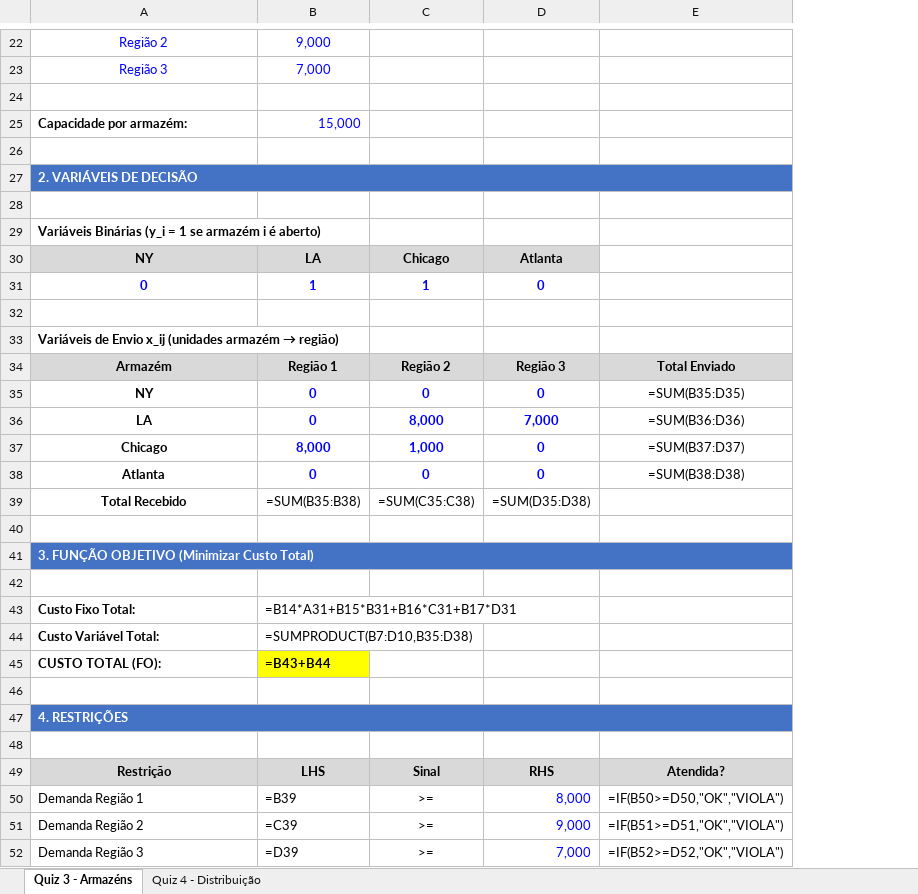
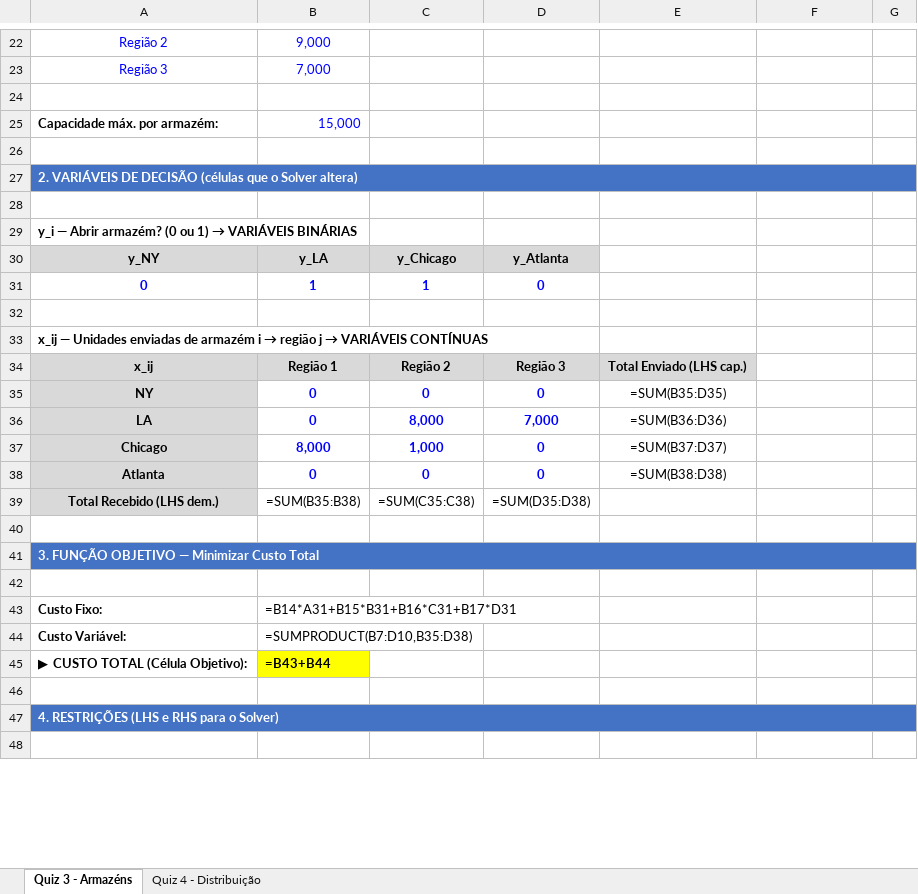
Before and after one commit to Samukao9/Claude-Code-Skills, an Excel workbook: QUIZZES_3_e_4_Samuel.xlsx, sheet Quiz 3 - Armazéns, drawn as a sheet; only a part is shown, gaps mark what is left out; values as stored, in another font and other column widths than the file's, no borders; formulas without a stored value are shown as written; removed rows and columns are numbered as before the commit, all else as after; the diff covers the shown part only; the diff names each change by its address in the sheet, - before the commit and + after, or states it on an @@ line.

```diff
--- a/QUIZZES_3_e_4_Samuel.xlsx (sheet Quiz 3 - Armazéns)
+++ b/QUIZZES_3_e_4_Samuel.xlsx (sheet Quiz 3 - Armazéns)
+column D, rows 31-39: 0 |  |  | Região 3 | 0 | 7,000 | 0 | 0 | =SUM(D35:D38)
+column E, rows 34-38: Total Enviado (LHS cap.) | =SUM(B35:D35) | =SUM(B36:D36) | =SUM(B37:D37) | =SUM(B38:D38)
-column E, rows 34-38: Total Enviado | =SUM(B35:D35) | =SUM(B36:D36) | =SUM(B37:D37) | =SUM(B38:D38)
+column G, empty
-A25: Capacidade por armazém:
+A25: Capacidade máx. por armazém:
-A27: 2. VARIÁVEIS DE DECISÃO
+A27: 2. VARIÁVEIS DE DECISÃO (células que o Solver altera)
@@ A29: Variáveis Binárias (y_i = 1 se armazém i é aberto) → y_i — Abrir armazém? (0 ou 1) → VARIÁVEIS BINÁRIAS @@
-row 30: NY | LA | Chicago | Atlanta
+row 30: y_NY | y_LA | y_Chicago | y_Atlanta
-F31: 0
+F31: (empty)
@@ A33: Variáveis de Envio x_ij (unidades armazém → região) → x_ij — Unidades enviadas de armazém i → região j → VARIÁVEIS CONTÍNUAS @@
-A34: Armazém
+A34: x_ij
-F34: Região 3
+F34: (empty)
-F34 fill: #D9D9D9
+F34 fill: none
-A35:A39 fill: none
+A35:A39 fill: #D9D9D9
-F35: 0
+F35: (empty)
-F36: 7,000
+F36: (empty)
-F37:F38: 0
+F37:F38: (empty)
-A39: Total Recebido
+A39: Total Recebido (LHS dem.)
-F39: =SUM(D35:D38)
+F39: (empty)
-A41: 3. FUNÇÃO OBJETIVO (Minimizar Custo Total)
+A41: 3. FUNÇÃO OBJETIVO — Minimizar Custo Total
-A43: Custo Fixo Total:
+A43: Custo Fixo:
-A44: Custo Variável Total:
+A44: Custo Variável:
-A45: CUSTO TOTAL (FO):
+A45: ▶ CUSTO TOTAL (Célula Objetivo):
-A47: 4. RESTRIÇÕES
+A47: 4. RESTRIÇÕES (LHS e RHS para o Solver)
-row 49: Restrição | LHS | Sinal | RHS | Atendida?
-row 50: Demanda Região 1 | =B39 | >= | 8,000 | =IF(B50>=D50,"OK","VIOLA")
-row 51: Demanda Região 2 | =C39 | >= | 9,000 | =IF(B51>=D51,"OK","VIOLA")
-row 52: Demanda Região 3 | =D39 | >= | 7,000 | =IF(B52>=D52,"OK","VIOLA")
```
Also changed, not shown: 35 added rows, 20 removed rows, 15 edited cells, cell formats and merged cells elsewhere in this sheet, sheet Quiz 4 - Distribuição, charts or pictures, 1 other file.
